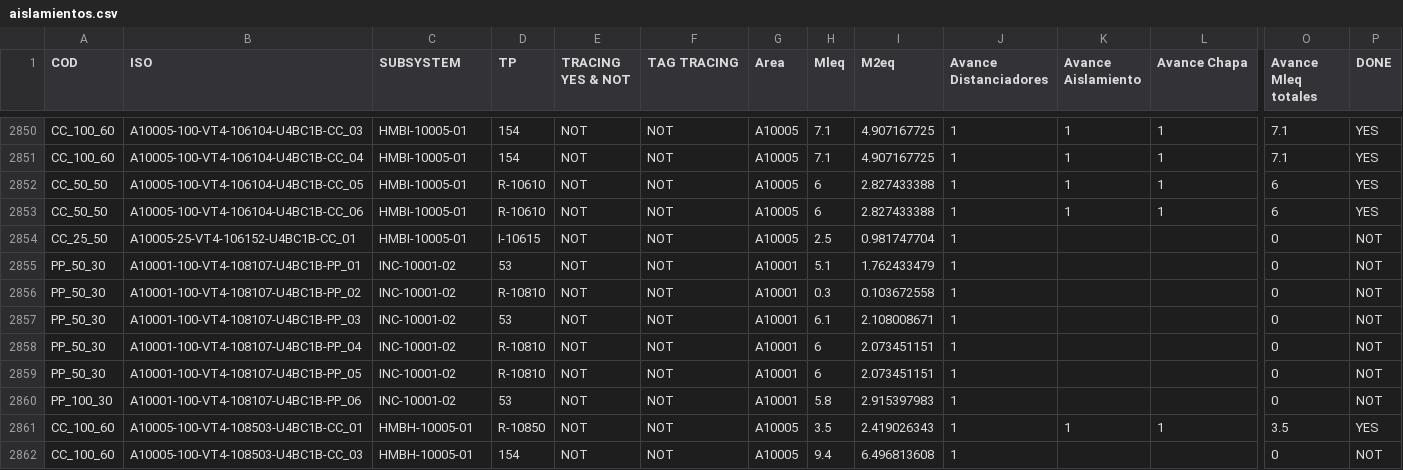
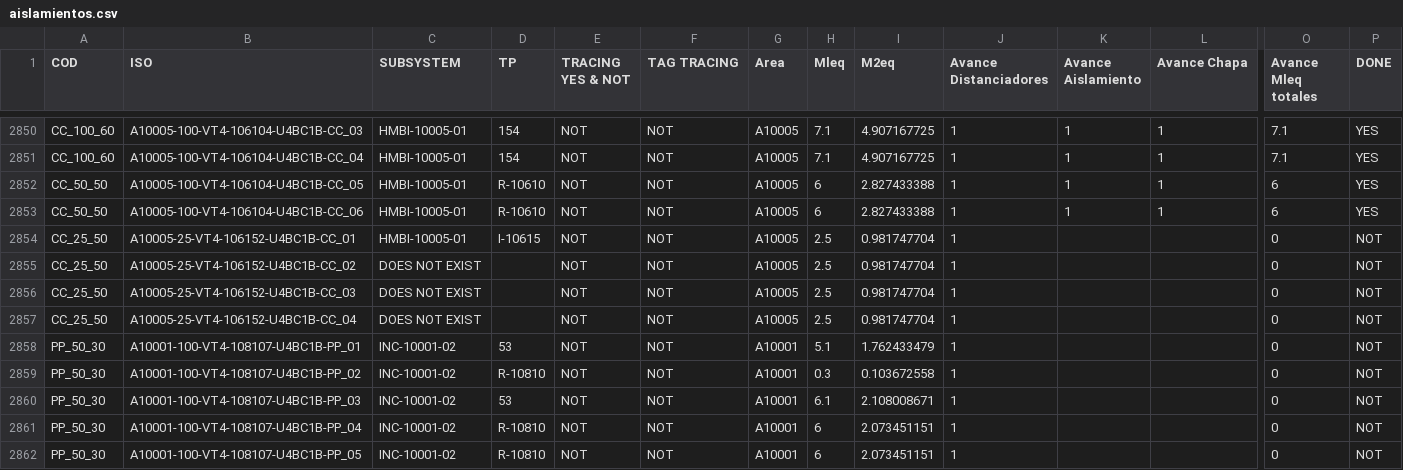
Before and after one commit to biaggiogz/AWSTerraform, a CSV file: Streamlit_Snowflake/resources/ChartPipeline/public/data/aislamientos.csv, drawn as a sheet; only a part is shown, gaps mark what is left out; the shorter side is filled out with more unchanged rows; rows hold the shown columns only; the diff names each change by its address in the sheet, - before the commit and + after, or states it on an @@ line.

```diff
--- a/Streamlit_Snowflake/resources/ChartPipeline/public/data/aislamientos.csv
+++ b/Streamlit_Snowflake/resources/ChartPipeline/public/data/aislamientos.csv
+row 2855: CC_25_50 | A10005-25-VT4-106152-U4BC1B-CC_02 | DOES NOT EXIST |  | NOT | NOT | A10005 | 2.5 | 0.981747704 | 1 |  |  | 0 | NOT
+row 2856: CC_25_50 | A10005-25-VT4-106152-U4BC1B-CC_03 | DOES NOT EXIST |  | NOT | NOT | A10005 | 2.5 | 0.981747704 | 1 |  |  | 0 | NOT
+row 2857: CC_25_50 | A10005-25-VT4-106152-U4BC1B-CC_04 | DOES NOT EXIST |  | NOT | NOT | A10005 | 2.5 | 0.981747704 | 1 |  |  | 0 | NOT
```
Also changed, not shown: 4 other files.
